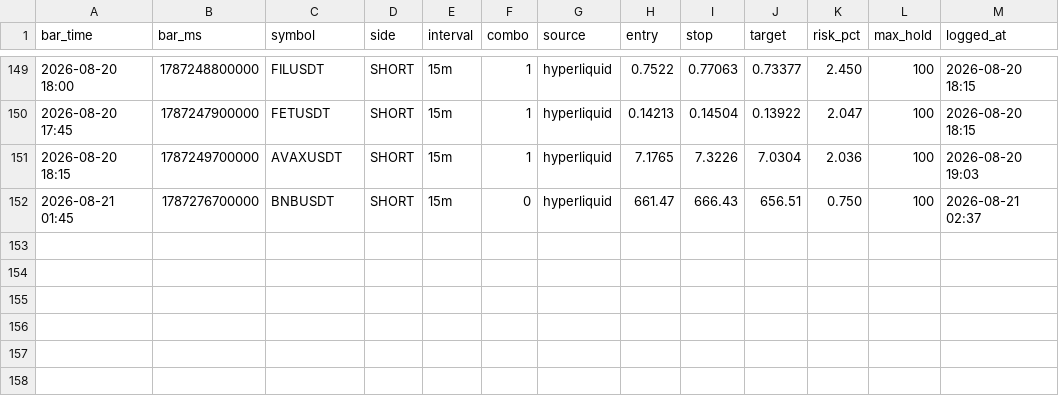
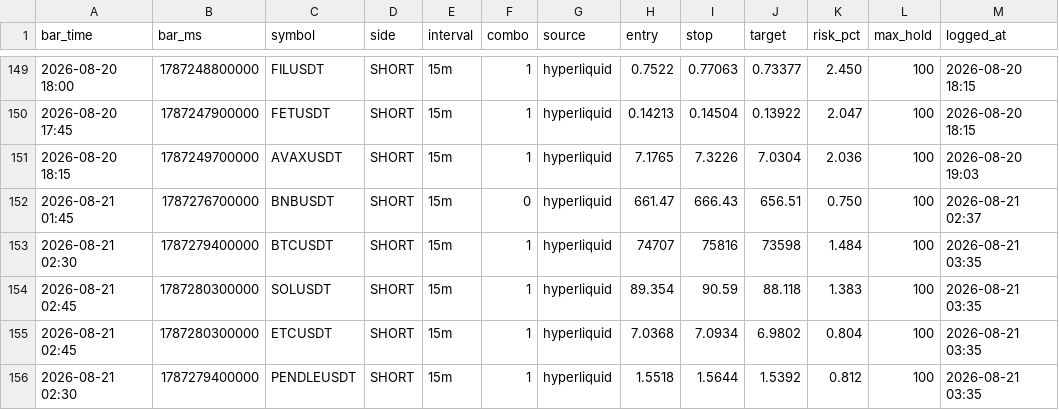
Before and after one commit to igore4eek/oz-scanner, a CSV file: signals.csv, drawn as a sheet; only a part is shown, gaps mark what is left out; the diff names each change by its address in the sheet, - before the commit and + after, or states it on an @@ line.

```diff
--- a/signals.csv
+++ b/signals.csv
+row 153: 2026-08-21 02:30 | 1787279400000 | BTCUSDT | SHORT | 15m | 1 | hyperliquid | 74707 | 75816 | 73598 | 1.484 | 100 | 2026-08-21 03:35
+row 154: 2026-08-21 02:45 | 1787280300000 | SOLUSDT | SHORT | 15m | 1 | hyperliquid | 89.354 | 90.59 | 88.118 | 1.383 | 100 | 2026-08-21 03:35
+row 155: 2026-08-21 02:45 | 1787280300000 | ETCUSDT | SHORT | 15m | 1 | hyperliquid | 7.0368 | 7.0934 | 6.9802 | 0.804 | 100 | 2026-08-21 03:35
+row 156: 2026-08-21 02:30 | 1787279400000 | PENDLEUSDT | SHORT | 15m | 1 | hyperliquid | 1.5518 | 1.5644 | 1.5392 | 0.812 | 100 | 2026-08-21 03:35
```
Also changed, not shown: 1 other file.
